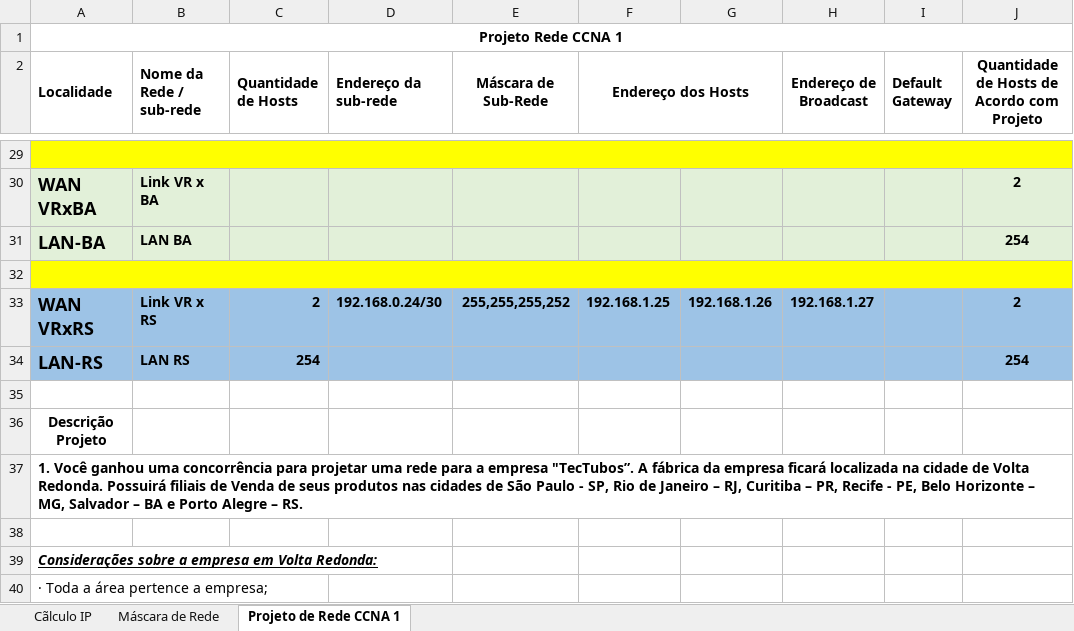
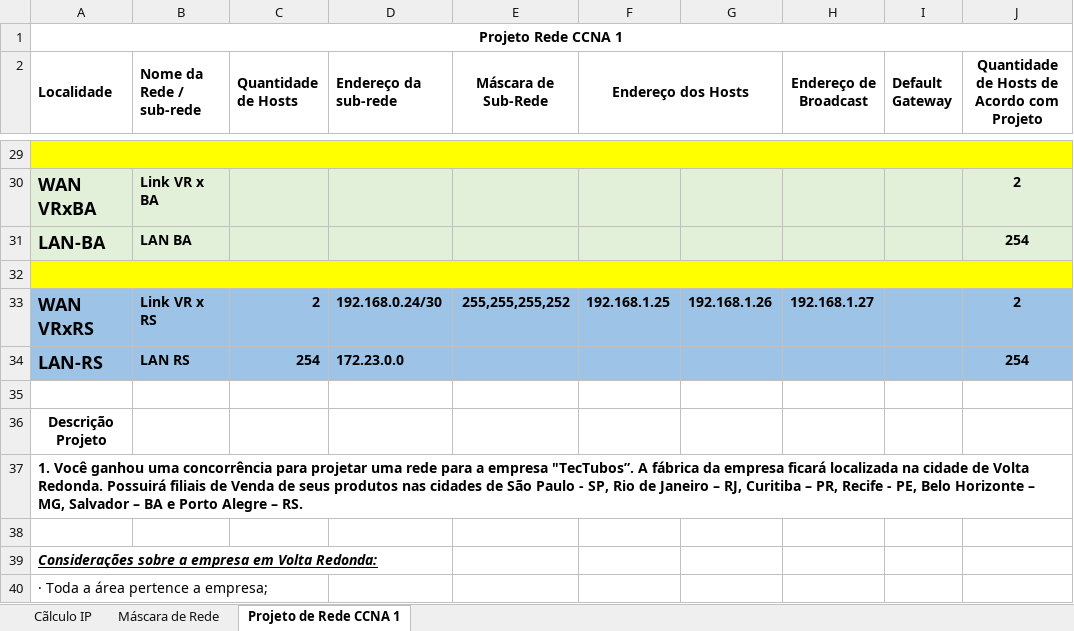
Before and after one commit to neresr0d/LAB-REDE-SP-RJ, an Excel workbook: Cálculo Endereçamento IP - T1 e T2 - Ciclo 11 - 05-12-2025.xlsx, sheet Projeto de Rede CCNA 1, drawn as a sheet; only a part is shown, gaps mark what is left out; values as stored, in another font and other column widths than the file's, no borders; the diff names each change by its address in the sheet, - before the commit and + after, or states it on an @@ line.

```diff
--- a/Cálculo Endereçamento IP - T1 e T2 - Ciclo 11 - 05-12-2025.xlsx (sheet Projeto de Rede CCNA 1)
+++ b/Cálculo Endereçamento IP - T1 e T2 - Ciclo 11 - 05-12-2025.xlsx (sheet Projeto de Rede CCNA 1)
-D34 (Endereço da sub-rede): (empty)
+D34 (Endereço da sub-rede): 172.23.0.0
```
Also changed, not shown: 2 other files.
